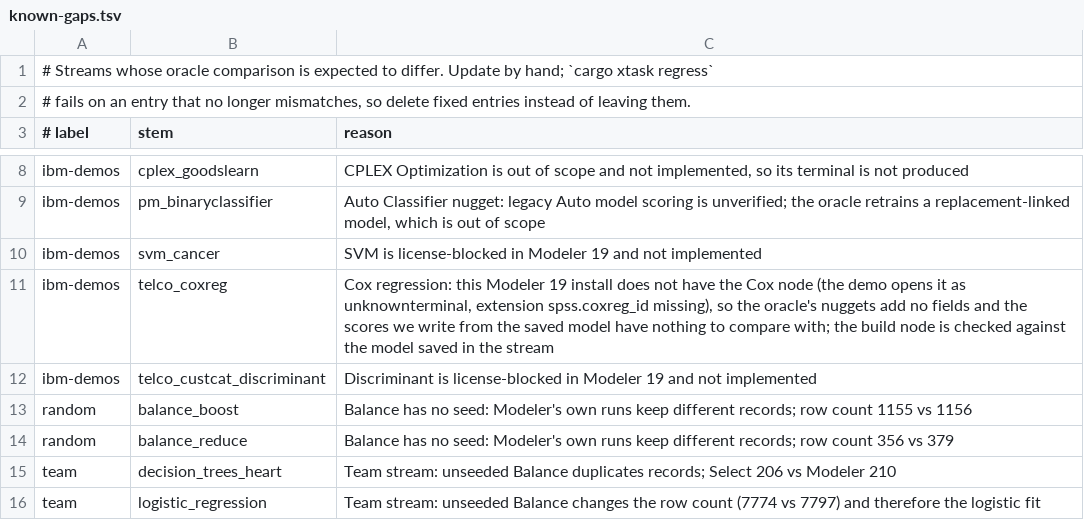
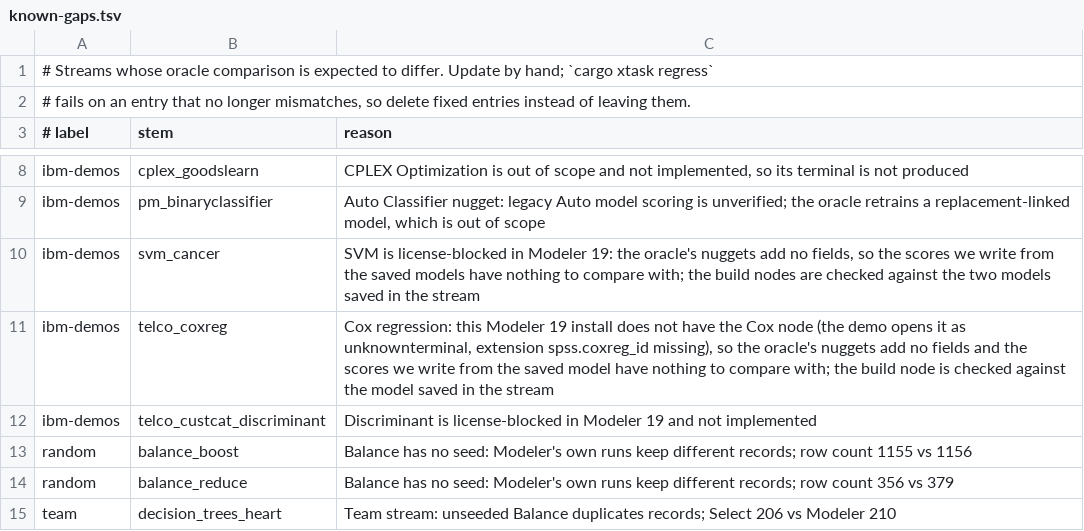
Before and after one commit to witold-andelie/data-mining-software, a TSV file: xtask/known-gaps.tsv, drawn as a sheet; only a part is shown, gaps mark what is left out; the shorter side is filled out with more unchanged rows.

```diff
--- a/xtask/known-gaps.tsv
+++ b/xtask/known-gaps.tsv
@@ -9,3 +9,3 @@ ibm-demos	cplex_goodslearn	CPLEX Optimization is out of scope and not implemente
 ibm-demos	pm_binaryclassifier	Auto Classifier nugget: legacy Auto model scoring is unverified; the oracle retrains a replacement-linked model, which is out of scope
-ibm-demos	svm_cancer	SVM is license-blocked in Modeler 19 and not implemented
+ibm-demos	svm_cancer	SVM is license-blocked in Modeler 19: the oracle's nuggets add no fields, so the scores we write from the saved models have nothing to compare with; the build nodes are checked against the two models saved in the stream
 ibm-demos	telco_coxreg	Cox regression: this Modeler 19 install does not have the Cox node (the demo opens it as unknownterminal, extension spss.coxreg_id missing), so the oracle's nuggets add no fields and the scores we write from the saved model have nothing to compare with; the build node is checked against the model saved in the stream
```
Also changed, not shown: 25 other files.
